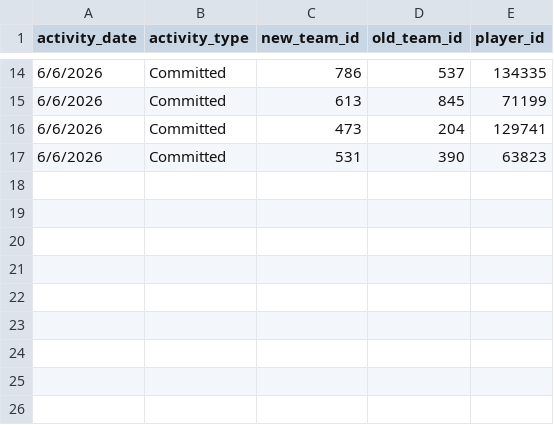
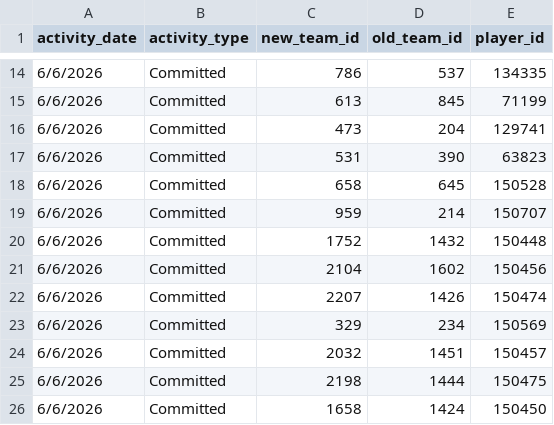
Before and after one commit to JasonR64A/chart-builder, a CSV file: data/portal_activities.csv, drawn as a sheet; only a part is shown, gaps mark what is left out.

```diff
--- a/data/portal_activities.csv
+++ b/data/portal_activities.csv
@@ -17 +17,10 @@ activity_date,activity_type,new_team_id,old_team_id,player_id
 6/6/2026,Committed,531,390,63823
+6/6/2026,Committed,658,645,150528
+6/6/2026,Committed,959,214,150707
+6/6/2026,Committed,1752,1432,150448
+6/6/2026,Committed,2104,1602,150456
+6/6/2026,Committed,2207,1426,150474
+6/6/2026,Committed,329,234,150569
+6/6/2026,Committed,2032,1451,150457
+6/6/2026,Committed,2198,1444,150475
+6/6/2026,Committed,1658,1424,150450
```
Also changed, not shown: data/portal/baseball_matched.csv, data/portal/softball_matched.csv, 4 other files.
